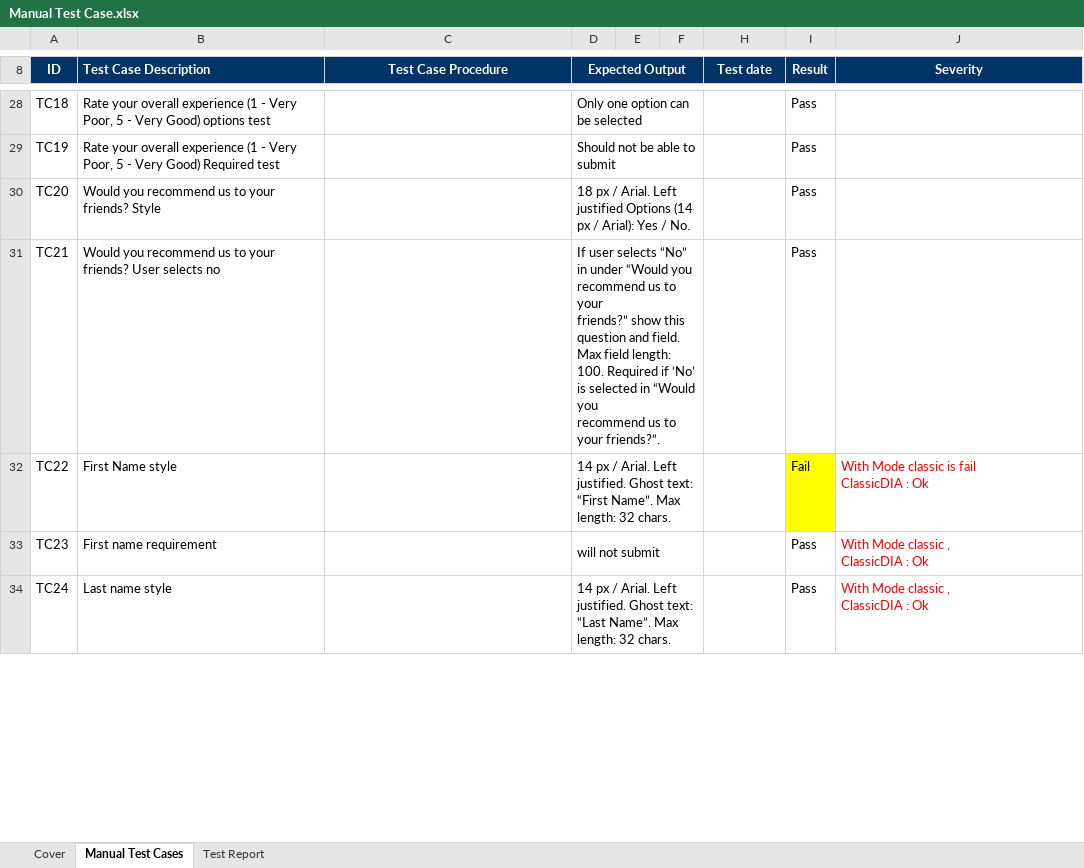
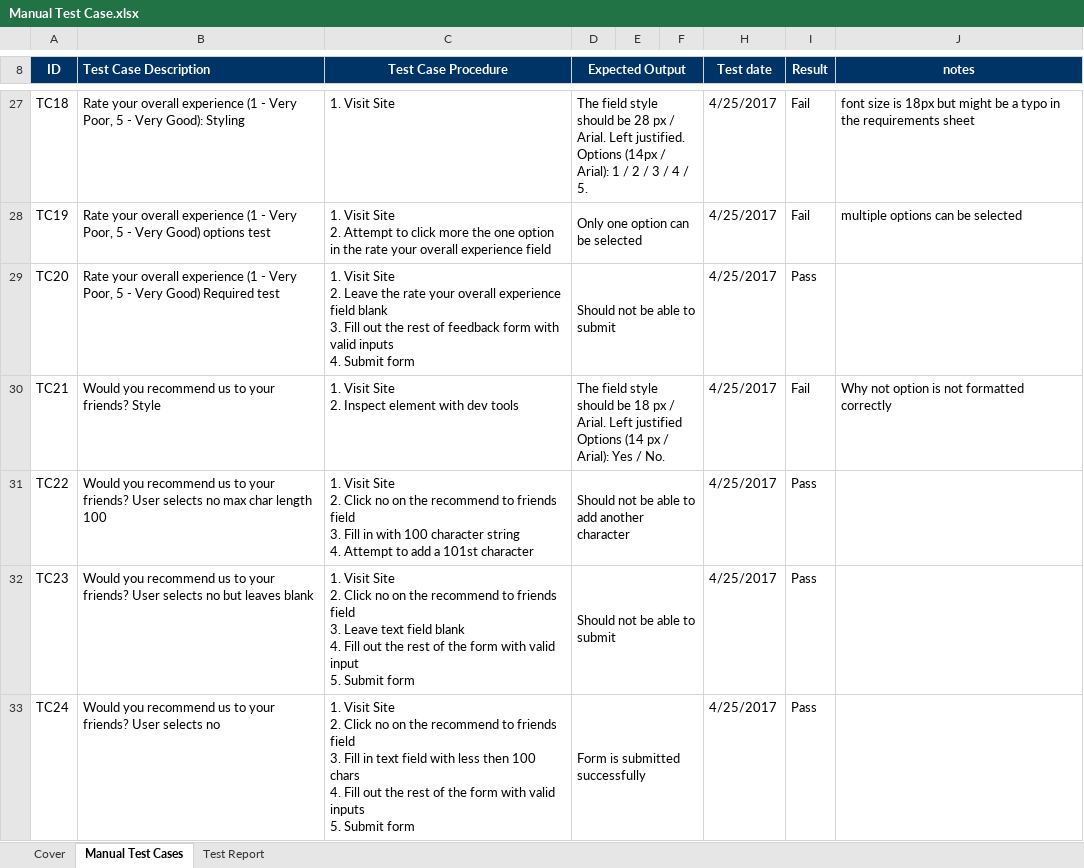
Before and after one commit to DavidJaimesJukin/QA_Test, an Excel workbook: Manual Test Case.xlsx, sheet Manual Test Cases, drawn as a sheet; only a part is shown, gaps mark what is left out; values as stored, in another font and other column widths than the file's, no borders; addresses are those after the commit; ↵ is a line break in a cell; the diff covers the shown part only; the diff names each change by its address in the sheet, - before the commit and + after, or states it on an @@ line.

```diff
--- a/Manual Test Case.xlsx (sheet Manual Test Cases)
+++ b/Manual Test Case.xlsx (sheet Manual Test Cases)
-J8: Severity
+J8: notes
-B27 (Test Case Description): …- Very Good) options test
+B27 (Test Case Description): …- Very Good): Styling
-C27 (Test Case Procedure): (empty)
+C27 (Test Case Procedure): 1. Visit Site
-D27 (Expected Output): Only one option can be selected
+D27 (Expected Output): The field style should be 28 px / Arial. Left justified. Options (14px / ↵ Arial): 1 / 2 / 3 / 4 / 5.
-H27:H33 (Test date): (empty)
+H27:H33 (Test date): 4/25/2017
-I27:I28 (Result): Pass
+I27:I28 (Result): Fail
-J27 (notes): (empty)
+J27 (notes): font size is 18px but might be a typo in the requirements sheet
-B28 (Test Case Description): …Very Good) Required test
+B28 (Test Case Description): …Very Good) options test
-C28 (Test Case Procedure): (empty)
+C28 (Test Case Procedure): 1. Visit Site ↵ 2. Attempt to click more the one option in the rate your overall experience field
-D28 (Expected Output): Should not be able to submit
+D28 (Expected Output): Only one option can be selected
-J28 (notes): (empty)
+J28 (notes): multiple options can be selected
-B29 (Test Case Description): Would you recommend us to your friends? Style
+B29 (Test Case Description): Rate your overall experience (1 - Very Poor, 5 - Very Good) Required test
-C29 (Test Case Procedure): (empty)
+C29 (Test Case Procedure): 1. Visit Site ↵ 2. Leave the rate your overall experience field blank ↵ 3. Fill out the rest of feedback form with valid inputs ↵ 4. Submit form
-D29 (Expected Output): 18 px / Arial. Left justified Options (14 px / Arial): Yes / No.
+D29 (Expected Output): Should not be able to submit
-B30 (Test Case Description): …your friends? User selects no
+B30 (Test Case Description): …your friends? Style
-C30 (Test Case Procedure): (empty)
+C30 (Test Case Procedure): 1. Visit Site ↵ 2. Inspect element with dev tools
-D30 (Expected Output): If user selects “No” in under “Would you recommend us to your ↵ friends?” show this question and field. Max field length: 100. Required if ‘No’ is selected in “Would you ↵ recommend us to your friends?”.
+D30 (Expected Output): The field style should be 18 px / Arial. Left justified Options (14 px / Arial): Yes / No.
-I30 (Result): Pass
+I30 (Result): Fail
-J30 (notes): (empty)
+J30 (notes): Why not option is not formatted correctly
-B31 (Test Case Description): First Name style
+B31 (Test Case Description): Would you recommend us to your friends? User selects no max char length 100
-C31 (Test Case Procedure): (empty)
+C31 (Test Case Procedure): 1. Visit Site ↵ 2. Click no on the recommend to friends field ↵ 3. Fill in with 100 character string ↵ 4. Attempt to add a 101st character
-D31 (Expected Output): 14 px / Arial. Left justified. Ghost text: “First Name”. Max length: 32 chars.
+D31 (Expected Output): Should not be able to add another character
-I31 (Result): Fail
+I31 (Result): Pass
-I31 fill: #FFFF00
+I31 fill: none
-J31 (notes): With Mode classic is fail ↵ ClassicDIA : Ok
+J31 (notes): (empty)
-B32 (Test Case Description): First name requirement
+B32 (Test Case Description): Would you recommend us to your friends? User selects no but leaves blank
-C32 (Test Case Procedure): (empty)
+C32 (Test Case Procedure): 1. Visit Site ↵ 2. Click no on the recommend to friends field ↵ 3. Leave text field blank ↵ 4. Fill out the rest of the form with valid input ↵ 5. Submit form
-D32 (Expected Output): will not submit
+D32 (Expected Output): Should not be able to submit
-J32:J33 (notes): With Mode classic , ↵ ClassicDIA : Ok
+J32:J33 (notes): (empty)
-B33 (Test Case Description): Last name style
+B33 (Test Case Description): Would you recommend us to your friends? User selects no
-C33 (Test Case Procedure): (empty)
+C33 (Test Case Procedure): 1. Visit Site ↵ 2. Click no on the recommend to friends field ↵ 3. Fill in text field with less then 100 chars ↵ 4. Fill out the rest of the form with valid inputs ↵ 5. Submit form
-D33 (Expected Output): 14 px / Arial. Left justified. Ghost text: “Last Name”. Max length: 32 chars.
+D33 (Expected Output): Form is submitted successfully
```
Also changed, not shown: 12 added rows, 3 removed rows and 134 edited cells elsewhere in this sheet, sheet Test Report, formulas that keep their value, 4 other files.
